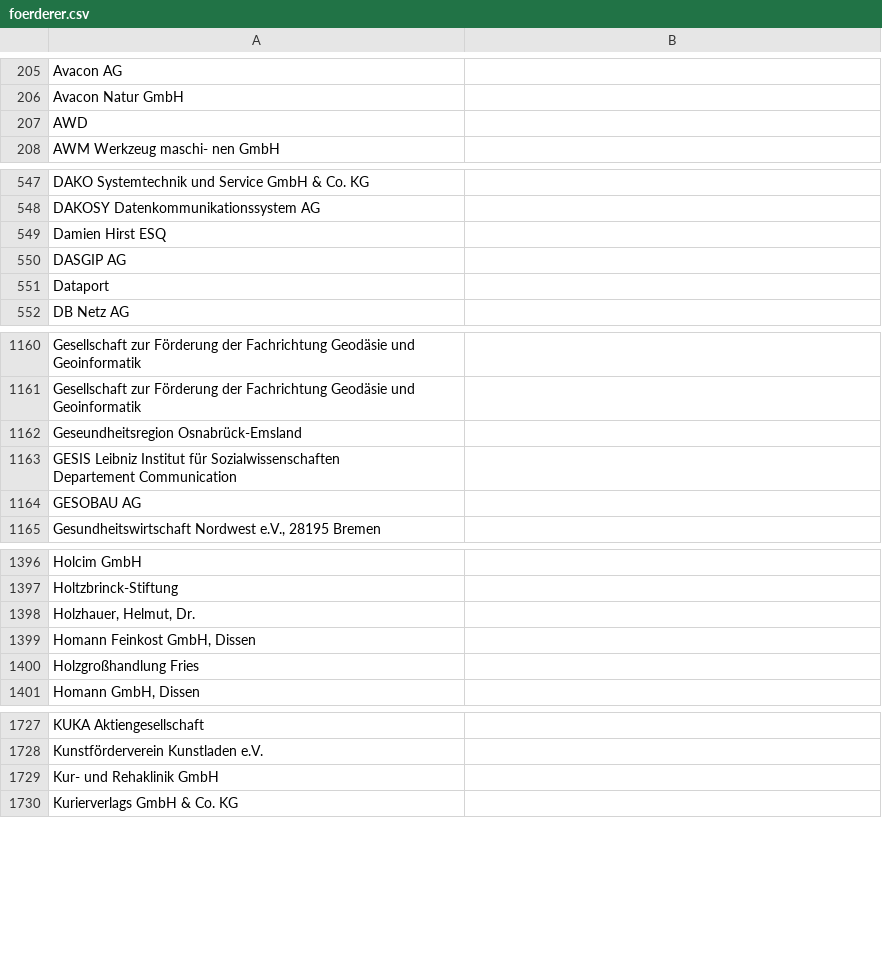
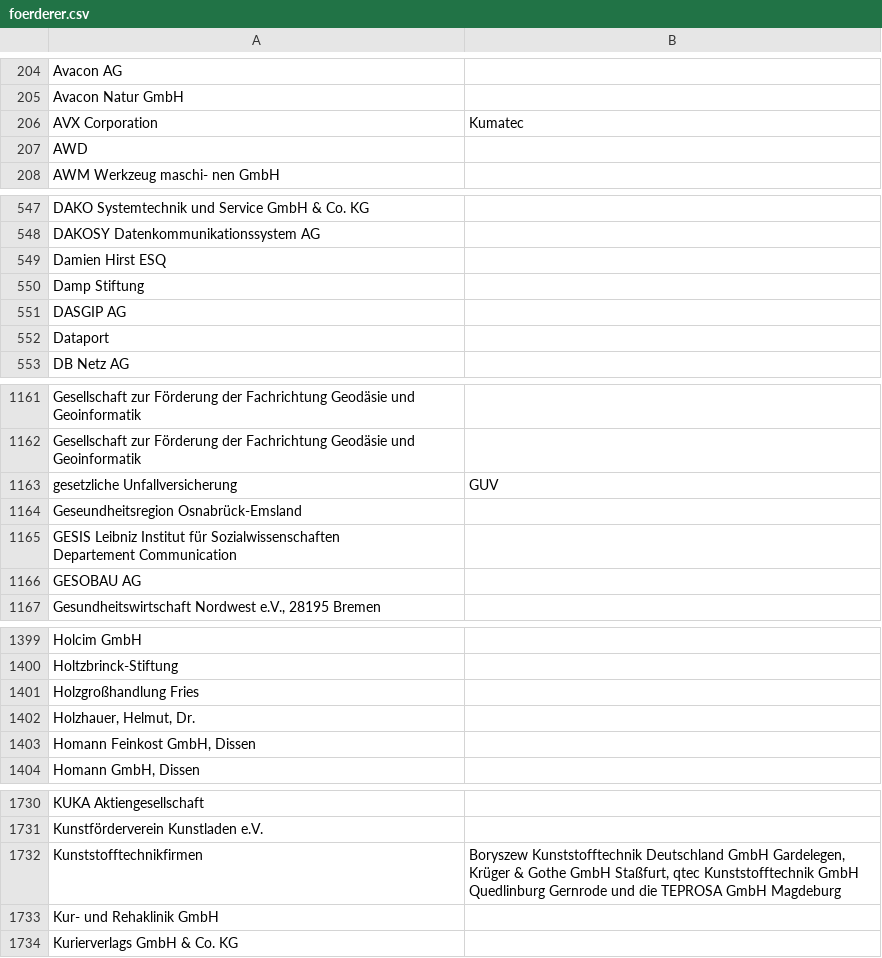
Before and after one commit to netAction/hochschulwatch, a CSV file: import/daten/foerderer.csv, drawn as a sheet; only a part is shown, gaps mark what is left out; the diff covers the shown part only.

```diff
--- a/import/daten/foerderer.csv
+++ b/import/daten/foerderer.csv
@@ -210,2 +209,3 @@ Avacon AG;
 Avacon Natur GmbH;
+AVX Corporation;Kumatec
 AWD;
@@ -555,2 +555,3 @@ DAKOSY Datenkommunikationssystem AG;
 Damien Hirst ESQ;
+Damp Stiftung;
 DASGIP AG;
@@ -1177,2 +1178,3 @@ Gesellschaft zur Förderung der Fachrichtung Geodäsie und Geoinformatik;
 Gesellschaft zur Förderung der Fachrichtung Geodäsie und Geoinformatik;
+gesetzliche Unfallversicherung;GUV
 Geseundheitsregion Osnabrück-Emsland;
@@ -1415,5 +1418,5 @@ Holcim GmbH ;
 Holtzbrinck-Stiftung;
+Holzgroßhandlung Fries;
 Holzhauer, Helmut, Dr.;
 Homann Feinkost GmbH, Dissen;
-Holzgroßhandlung Fries;
 Homann GmbH, Dissen;
@@ -1748,2 +1751,3 @@ KUKA Aktiengesellschaft;
 Kunstförderverein Kunstladen e.V.;
+Kunststofftechnikfirmen;Boryszew Kunststofftechnik Deutschland GmbH Gardelegen, Krüger & Gothe GmbH Staßfurt, qtec Kunststofftechnik GmbH Quedlinburg Gernrode und die TEPROSA GmbH Magdeburg
 Kur- und Rehaklinik GmbH;
```
Also changed, not shown: 1 added row and 6 moved rows elsewhere in this file, import/daten/stiftungsprofessuren.csv, 16 other files.
